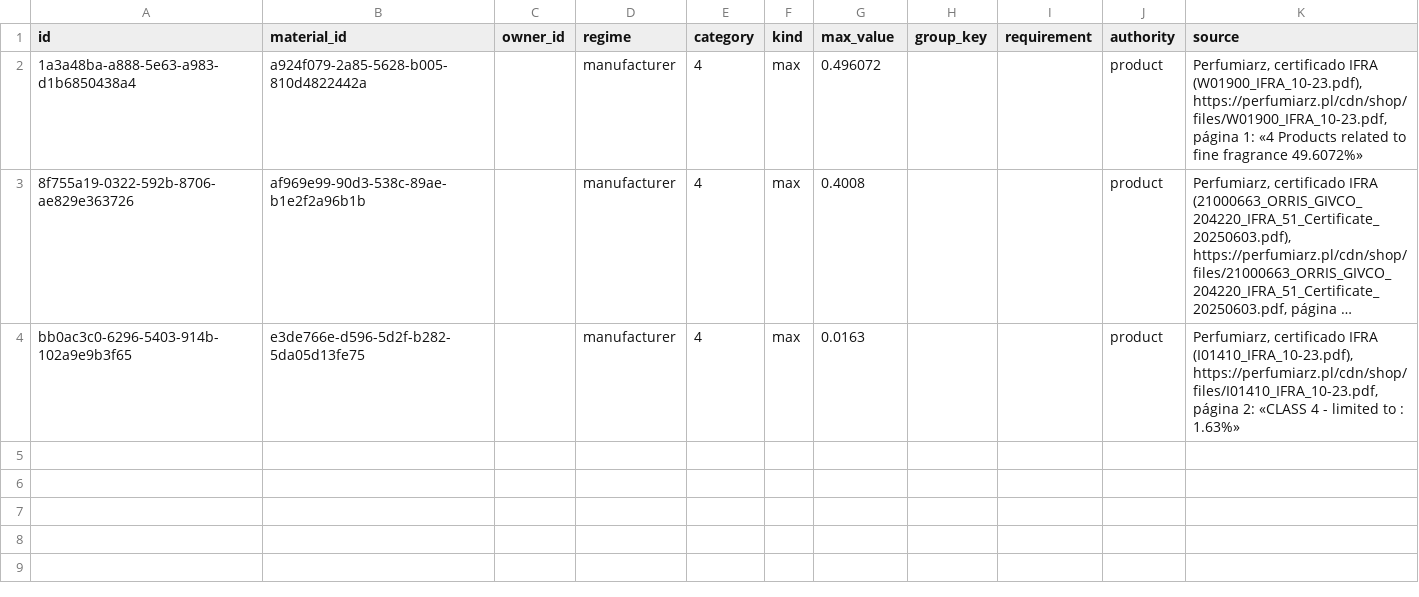
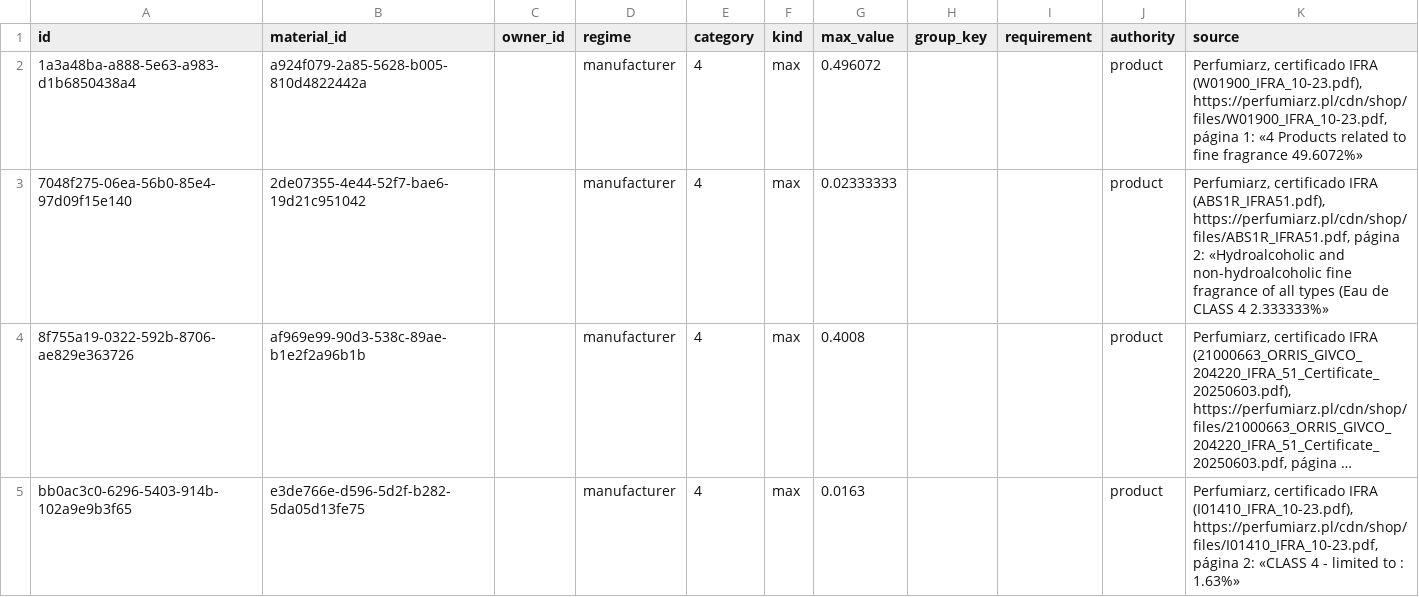
Before and after one commit to smortenax/perfumeria-app, a CSV file: migracion-v3/tandas/28-documentos-tus-botes/regulations.csv, drawn as a sheet; long unchanged cells end in …; the diff names each change by its address in the sheet, - before the commit and + after, or states it on an @@ line.

```diff
--- a/migracion-v3/tandas/28-documentos-tus-botes/regulations.csv
+++ b/migracion-v3/tandas/28-documentos-tus-botes/regulations.csv
+row 3: 7048f275-06ea-56b0-85e4-97d09f15e140 | 2de07355-4e44-52f7-bae6-19d21c951042 |  | manufacturer | 4 | max | 0.02333333 |  |  | product | Perfumiarz, certificado IFRA (ABS1R_IFRA51.pdf), https://perfumiarz.pl/cdn/shop/files/ABS1R_IFRA51.pdf, página 2: «Hydroalcoholic and non-hydroalcoholic fine fragrance of all types (Eau de CLASS 4 2.333333%»
```
Also changed, not shown: migracion-v3/tandas/28-documentos-tus-botes/material_components.csv, 13 other files.
